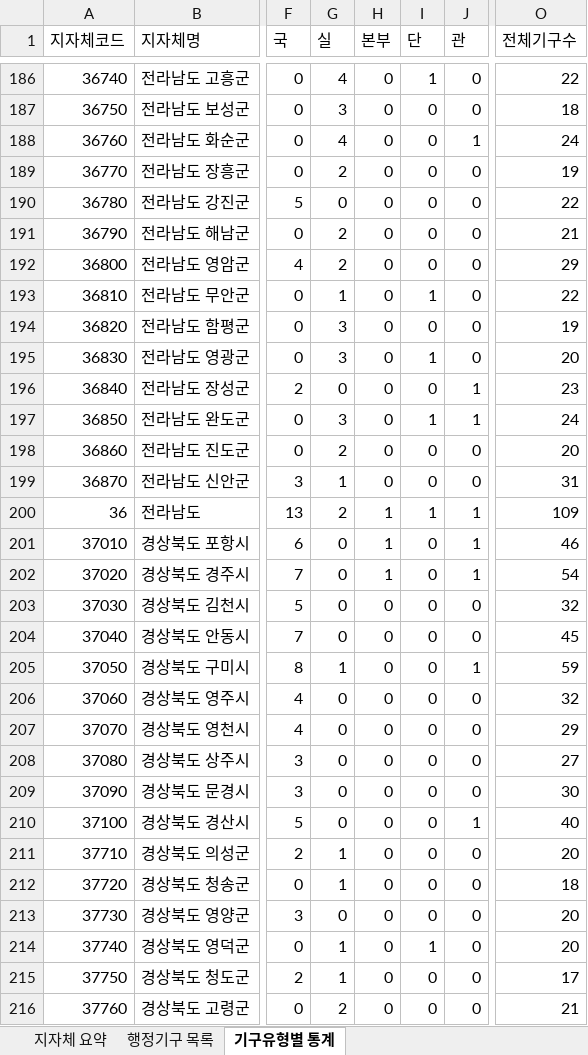
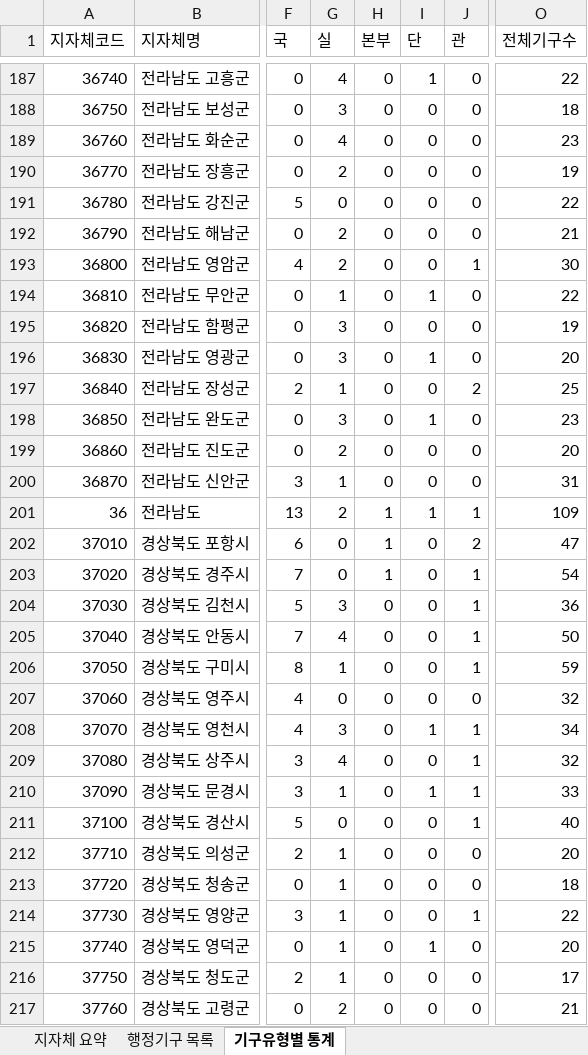
Before and after one commit to minskapo/local-gov-org, an Excel workbook: data/processed/지자체_행정기구_전체.xlsx, sheet 기구유형별 통계, drawn as a sheet; only a part is shown, gaps mark what is left out; values as stored, in another font and other column widths than the file's, no cell formats; addresses are those after the commit; the diff covers the shown part only; the diff names each change by its address in the sheet, - before the commit and + after, or states it on an @@ line.

```diff
--- a/data/processed/지자체_행정기구_전체.xlsx (sheet 기구유형별 통계)
+++ b/data/processed/지자체_행정기구_전체.xlsx (sheet 기구유형별 통계)
-J189 (관): 1
+J189 (관): 0
-O189 (전체기구수): 24
+O189 (전체기구수): 23
-J193 (관): 0
+J193 (관): 1
-O193 (전체기구수): 29
+O193 (전체기구수): 30
-G197 (실): 0
+G197 (실): 1
-J197 (관): 1
+J197 (관): 2
-O197 (전체기구수): 23
+O197 (전체기구수): 25
-J198 (관): 1
+J198 (관): 0
-O198 (전체기구수): 24
+O198 (전체기구수): 23
-J202 (관): 1
+J202 (관): 2
-O202 (전체기구수): 46
+O202 (전체기구수): 47
-G204 (실): 0
+G204 (실): 3
-J204:J205 (관): 0
+J204:J205 (관): 1
-O204 (전체기구수): 32
+O204 (전체기구수): 36
-G205 (실): 0
+G205 (실): 4
-O205 (전체기구수): 45
+O205 (전체기구수): 50
-G208 (실): 0
+G208 (실): 3
-I208 (단): 0
+I208 (단): 1
-J208:J210 (관): 0
+J208:J210 (관): 1
-O208 (전체기구수): 29
+O208 (전체기구수): 34
-G209 (실): 0
+G209 (실): 4
-O209 (전체기구수): 27
+O209 (전체기구수): 32
-G210 (실): 0
+G210 (실): 1
-I210 (단): 0
+I210 (단): 1
-O210 (전체기구수): 30
+O210 (전체기구수): 33
-G214 (실): 0
+G214 (실): 1
-J214 (관): 0
+J214 (관): 1
-O214 (전체기구수): 20
+O214 (전체기구수): 22
```
Also changed, not shown: 1 added row, 1 removed row and 206 edited cells elsewhere in this sheet, sheet 행정기구 목록, sheet 지자체 요약, cell formats, data/processed/기후환경_행정기구_현황.xlsx, 1 other file.
